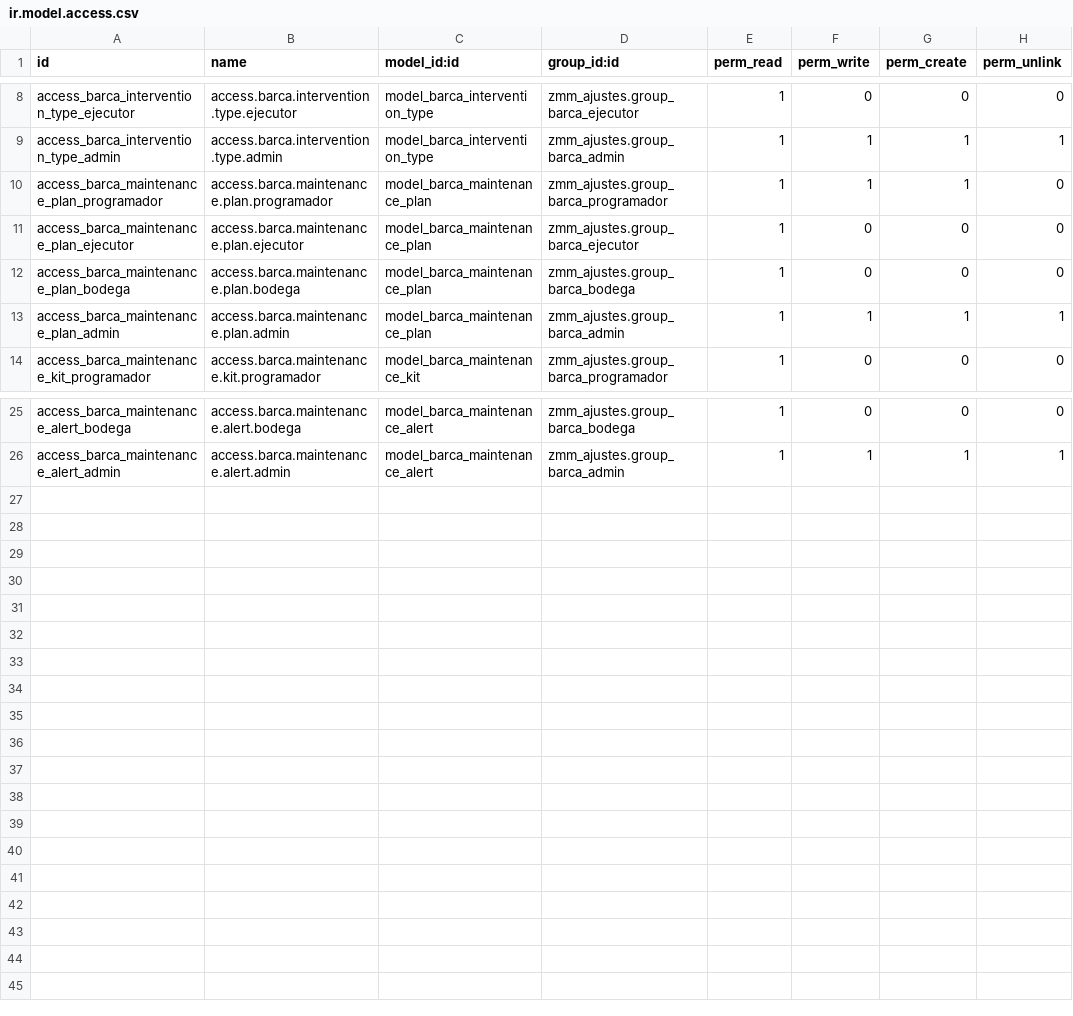
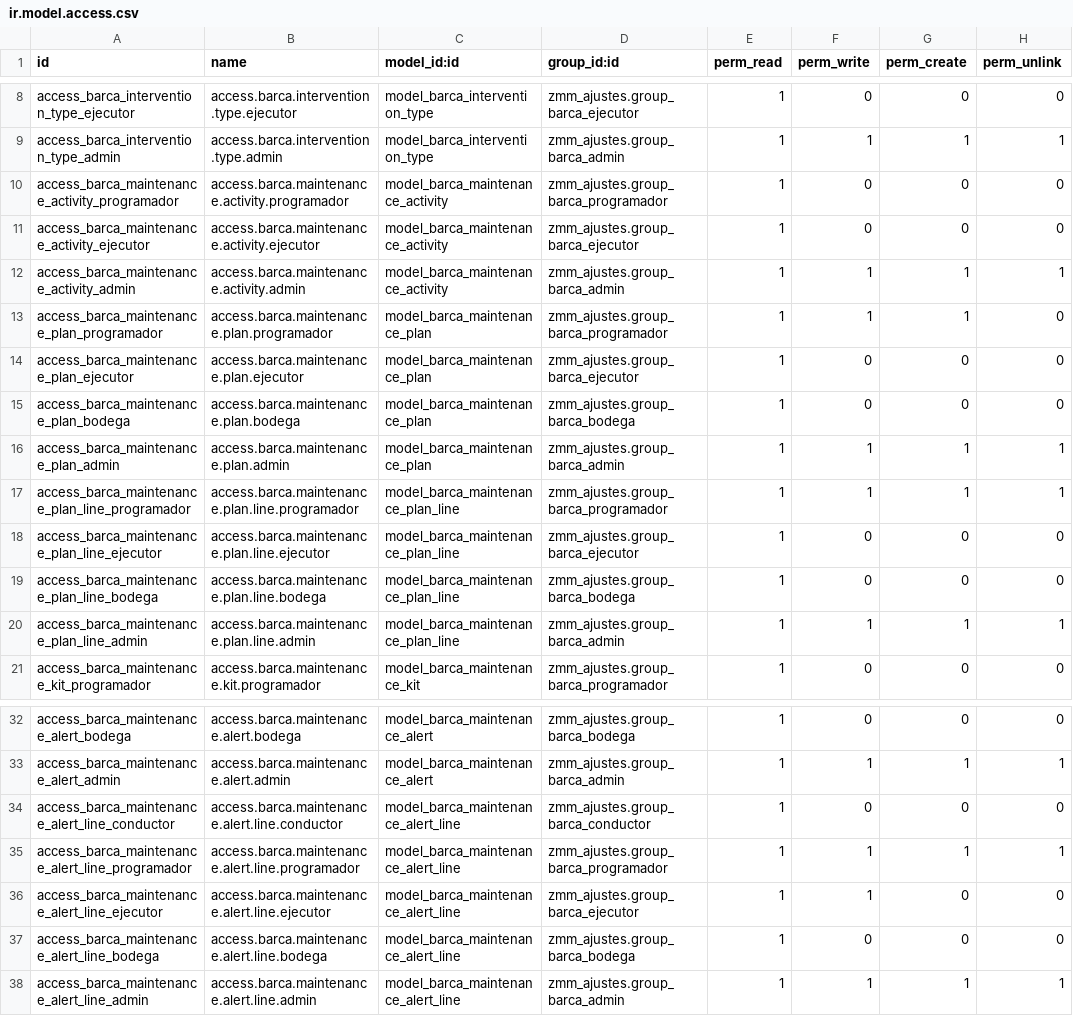
Before and after one commit to lbadilla2021/zmm_ajustes, a CSV file: security/ir.model.access.csv, drawn as a sheet; only a part is shown, gaps mark what is left out; the diff names each change by its address in the sheet, - before the commit and + after, or states it on an @@ line.

```diff
--- a/security/ir.model.access.csv
+++ b/security/ir.model.access.csv
+row 10: access_barca_maintenance_activity_programador | access.barca.maintenance.activity.programador | model_barca_maintenance_activity | zmm_ajustes.group_barca_programador | 1 | 0 | 0 | 0
+row 11: access_barca_maintenance_activity_ejecutor | access.barca.maintenance.activity.ejecutor | model_barca_maintenance_activity | zmm_ajustes.group_barca_ejecutor | 1 | 0 | 0 | 0
+row 12: access_barca_maintenance_activity_admin | access.barca.maintenance.activity.admin | model_barca_maintenance_activity | zmm_ajustes.group_barca_admin | 1 | 1 | 1 | 1
+row 17: access_barca_maintenance_plan_line_programador | access.barca.maintenance.plan.line.programador | model_barca_maintenance_plan_line | zmm_ajustes.group_barca_programador | 1 | 1 | 1 | 1
+row 18: access_barca_maintenance_plan_line_ejecutor | access.barca.maintenance.plan.line.ejecutor | model_barca_maintenance_plan_line | zmm_ajustes.group_barca_ejecutor | 1 | 0 | 0 | 0
+row 19: access_barca_maintenance_plan_line_bodega | access.barca.maintenance.plan.line.bodega | model_barca_maintenance_plan_line | zmm_ajustes.group_barca_bodega | 1 | 0 | 0 | 0
+row 20: access_barca_maintenance_plan_line_admin | access.barca.maintenance.plan.line.admin | model_barca_maintenance_plan_line | zmm_ajustes.group_barca_admin | 1 | 1 | 1 | 1
+row 34: access_barca_maintenance_alert_line_conductor | access.barca.maintenance.alert.line.conductor | model_barca_maintenance_alert_line | zmm_ajustes.group_barca_conductor | 1 | 0 | 0 | 0
+row 35: access_barca_maintenance_alert_line_programador | access.barca.maintenance.alert.line.programador | model_barca_maintenance_alert_line | zmm_ajustes.group_barca_programador | 1 | 1 | 1 | 1
+row 36: access_barca_maintenance_alert_line_ejecutor | access.barca.maintenance.alert.line.ejecutor | model_barca_maintenance_alert_line | zmm_ajustes.group_barca_ejecutor | 1 | 1 | 0 | 0
+row 37: access_barca_maintenance_alert_line_bodega | access.barca.maintenance.alert.line.bodega | model_barca_maintenance_alert_line | zmm_ajustes.group_barca_bodega | 1 | 0 | 0 | 0
+row 38: access_barca_maintenance_alert_line_admin | access.barca.maintenance.alert.line.admin | model_barca_maintenance_alert_line | zmm_ajustes.group_barca_admin | 1 | 1 | 1 | 1
```
Also changed, not shown: 10 other files.
